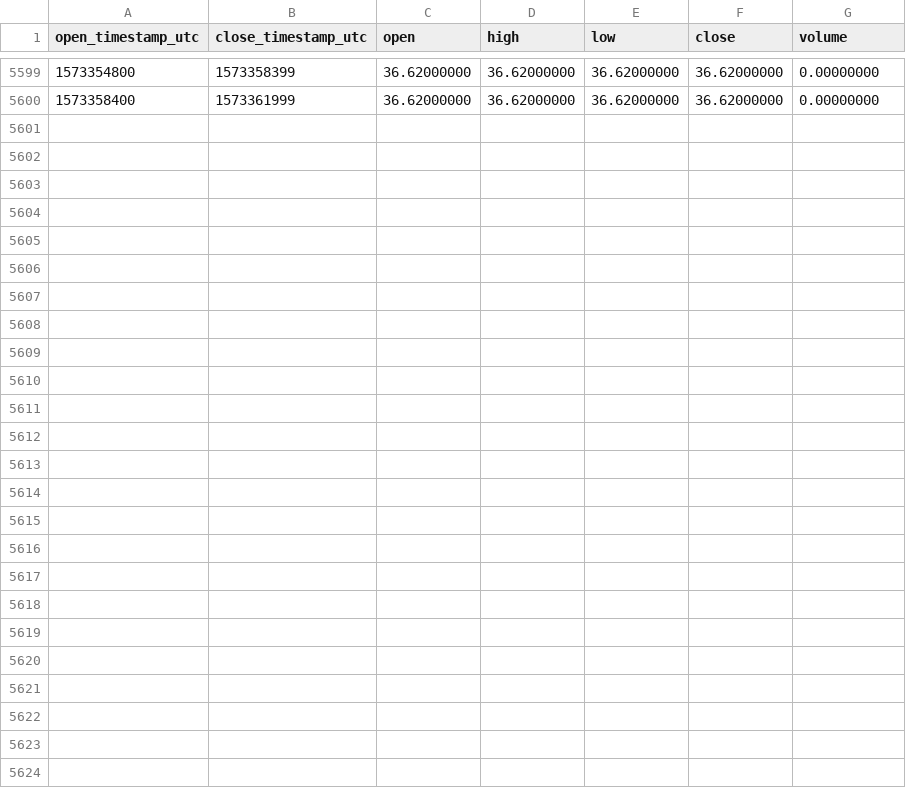
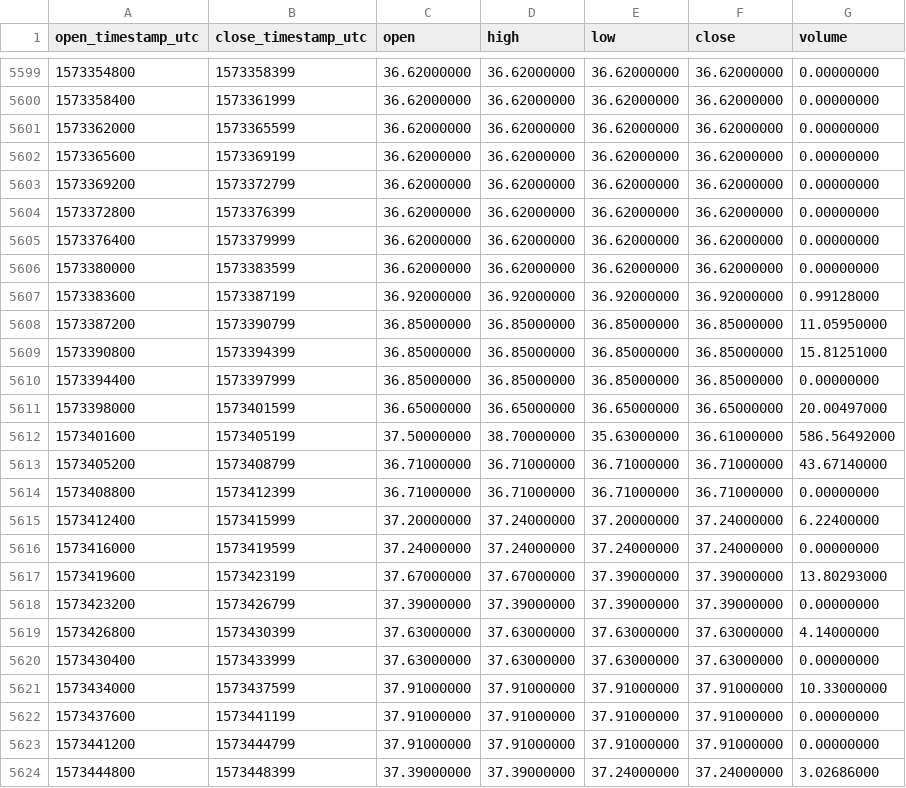
Before and after one commit to cryptobigbro/binance-ZECTUSD, a CSV file: binance-ZECTUSD-1h.csv, drawn as a sheet; only a part is shown, gaps mark what is left out.

Commit message:
Update OHLCV data.

```diff
--- a/binance-ZECTUSD-1h.csv
+++ b/binance-ZECTUSD-1h.csv
@@ -5600 +5600,25 @@ open_timestamp_utc,close_timestamp_utc,open,high,low,close,volume
 1573358400,1573361999,36.62000000,36.62000000,36.62000000,36.62000000,0.00000000
+1573362000,1573365599,36.62000000,36.62000000,36.62000000,36.62000000,0.00000000
+1573365600,1573369199,36.62000000,36.62000000,36.62000000,36.62000000,0.00000000
+1573369200,1573372799,36.62000000,36.62000000,36.62000000,36.62000000,0.00000000
+1573372800,1573376399,36.62000000,36.62000000,36.62000000,36.62000000,0.00000000
+1573376400,1573379999,36.62000000,36.62000000,36.62000000,36.62000000,0.00000000
+1573380000,1573383599,36.62000000,36.62000000,36.62000000,36.62000000,0.00000000
+1573383600,1573387199,36.92000000,36.92000000,36.92000000,36.92000000,0.99128000
+1573387200,1573390799,36.85000000,36.85000000,36.85000000,36.85000000,11.05950000
+1573390800,1573394399,36.85000000,36.85000000,36.85000000,36.85000000,15.81251000
+1573394400,1573397999,36.85000000,36.85000000,36.85000000,36.85000000,0.00000000
+1573398000,1573401599,36.65000000,36.65000000,36.65000000,36.65000000,20.00497000
+1573401600,1573405199,37.50000000,38.70000000,35.63000000,36.61000000,586.56492000
+1573405200,1573408799,36.71000000,36.71000000,36.71000000,36.71000000,43.67140000
+1573408800,1573412399,36.71000000,36.71000000,36.71000000,36.71000000,0.00000000
+1573412400,1573415999,37.20000000,37.24000000,37.20000000,37.24000000,6.22400000
+1573416000,1573419599,37.24000000,37.24000000,37.24000000,37.24000000,0.00000000
+1573419600,1573423199,37.67000000,37.67000000,37.39000000,37.39000000,13.80293000
+1573423200,1573426799,37.39000000,37.39000000,37.39000000,37.39000000,0.00000000
+1573426800,1573430399,37.63000000,37.63000000,37.63000000,37.63000000,4.14000000
+1573430400,1573433999,37.63000000,37.63000000,37.63000000,37.63000000,0.00000000
+1573434000,1573437599,37.91000000,37.91000000,37.91000000,37.91000000,10.33000000
+1573437600,1573441199,37.91000000,37.91000000,37.91000000,37.91000000,0.00000000
+1573441200,1573444799,37.91000000,37.91000000,37.91000000,37.91000000,0.00000000
+1573444800,1573448399,37.39000000,37.39000000,37.24000000,37.24000000,3.02686000
```
Also changed, not shown: binance-ZECTUSD-1d.csv.
